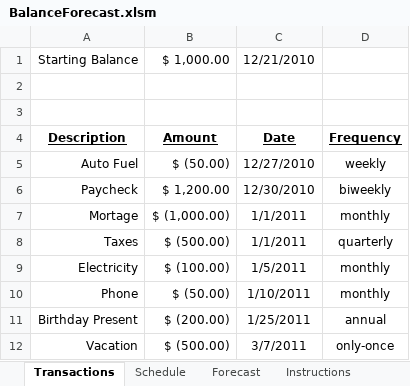
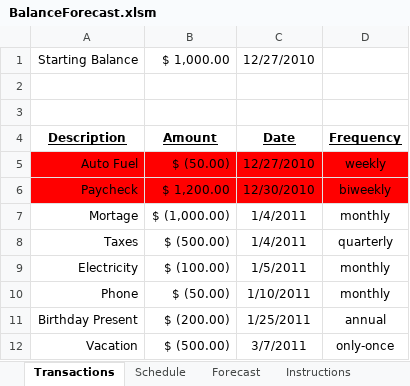
Before and after one commit to bobbo33/BalanceForecast, an Excel workbook: BalanceForecast.xlsm, sheet Transactions, drawn as a sheet; values as stored, in another font and other column widths than the file's, no borders; the diff names each change by its address in the sheet, - before the commit and + after, or states it on an @@ line.

```diff
--- a/BalanceForecast.xlsm (sheet Transactions)
+++ b/BalanceForecast.xlsm (sheet Transactions)
-C1: 12/21/2010
+C1: 12/27/2010
-A5:D6 fill: none
+A5:D6 fill: #FF0000
-C7:C8: 1/1/2011
+C7:C8: 1/4/2011
```
Also changed, not shown: sheet Schedule, sheet Instructions, formulas that keep their value, charts or pictures, 1 other file.
